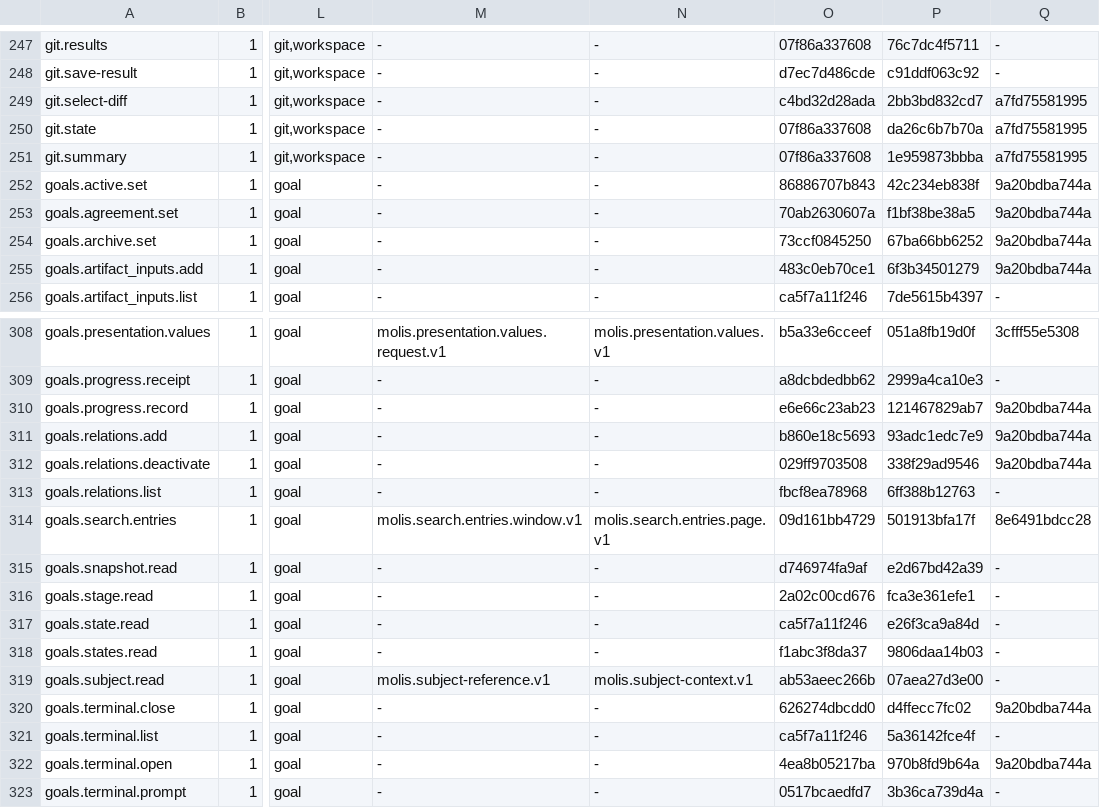
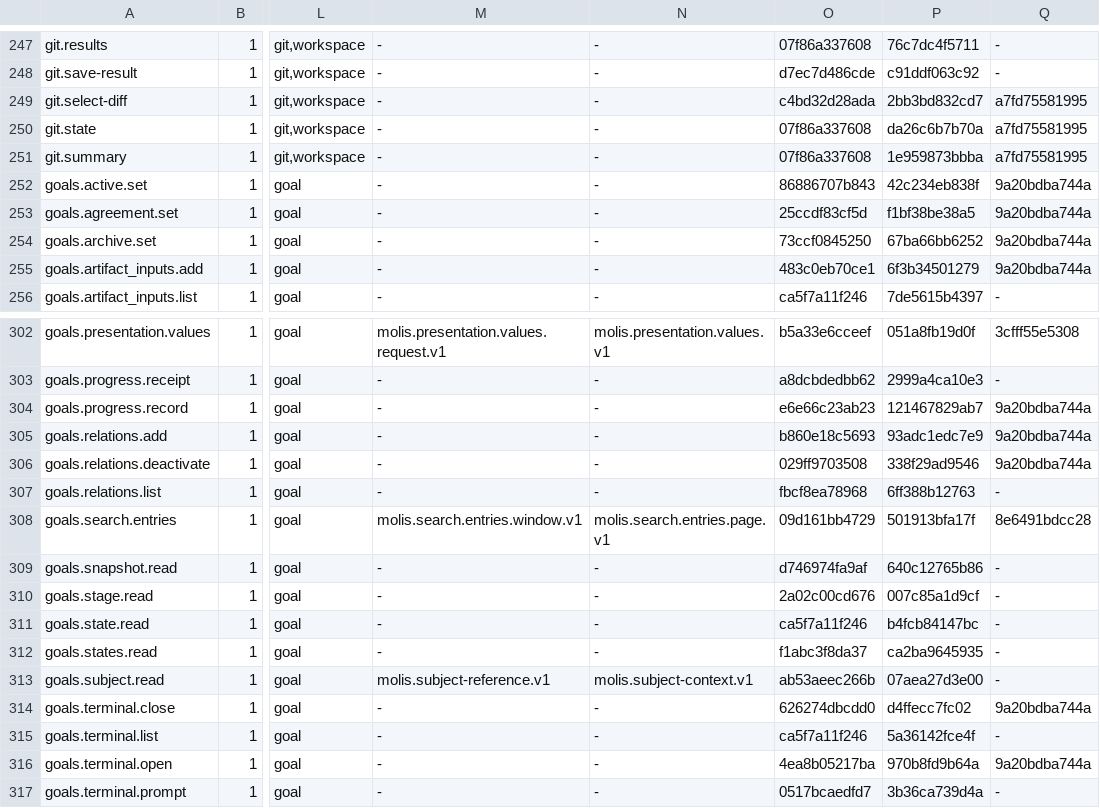
Before and after one commit to molis-ai/molis-work, a TSV file: tooling/gates/actions/actions.tsv, drawn as a sheet; only a part is shown, gaps mark what is left out; addresses are those after the commit; the diff covers the shown part only; the diff names each change by its address in the sheet, - before the commit and + after, or states it on an @@ line.

```diff
--- a/tooling/gates/actions/actions.tsv
+++ b/tooling/gates/actions/actions.tsv
-O253: 70ab2630607a
+O253: 25ccdf83cf5d
-P309: e2d67bd42a39
+P309: 640c12765b86
-P310: fca3e361efe1
+P310: 007c85a1d9cf
-P311: e26f3ca9a84d
+P311: b4fcb84147bc
-P312: 9806daa14b03
+P312: ca2ba9645935
```
Also changed, not shown: 6 removed rows and 13 edited cells elsewhere in this file, tooling/gates/actions/host-actions.tsv, tooling/gates/schemas/stores.tsv, 2 other files.
